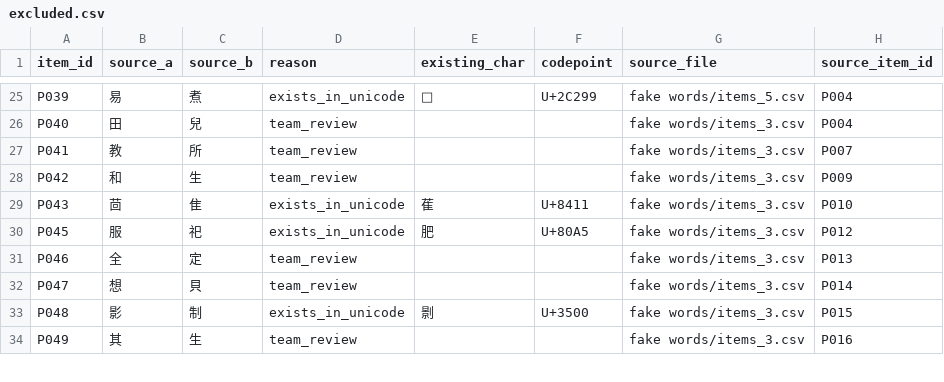
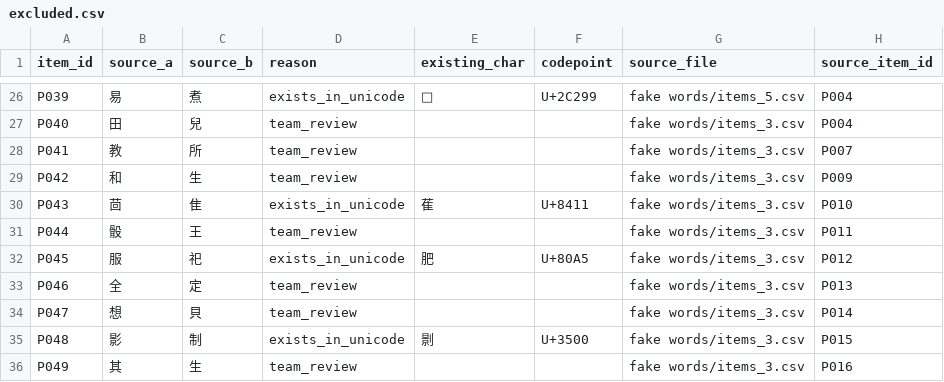
Before and after one commit to nNn-3361/LexTale_Traditional_Chinese, a CSV file: stimuli/sets/pilot-v2/excluded.csv, drawn as a sheet; only a part is shown, gaps mark what is left out; the diff covers the shown part only; the diff names each change by its address in the sheet, - before the commit and + after, or states it on an @@ line.

```diff
--- a/stimuli/sets/pilot-v2/excluded.csv
+++ b/stimuli/sets/pilot-v2/excluded.csv
+row 31: P044 | 骰 | 王 | team_review |  |  | fake words/items_3.csv | P011
```
Also changed, not shown: 12 added rows elsewhere in this file, 18 other files.
